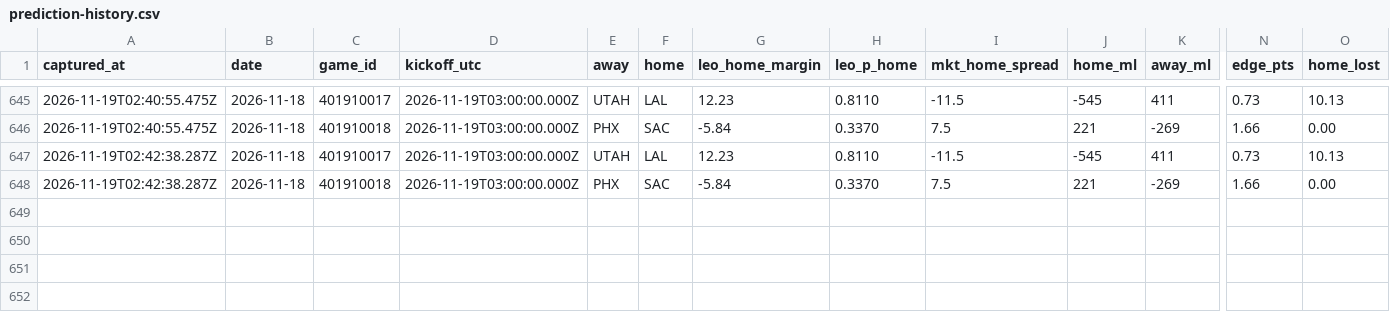
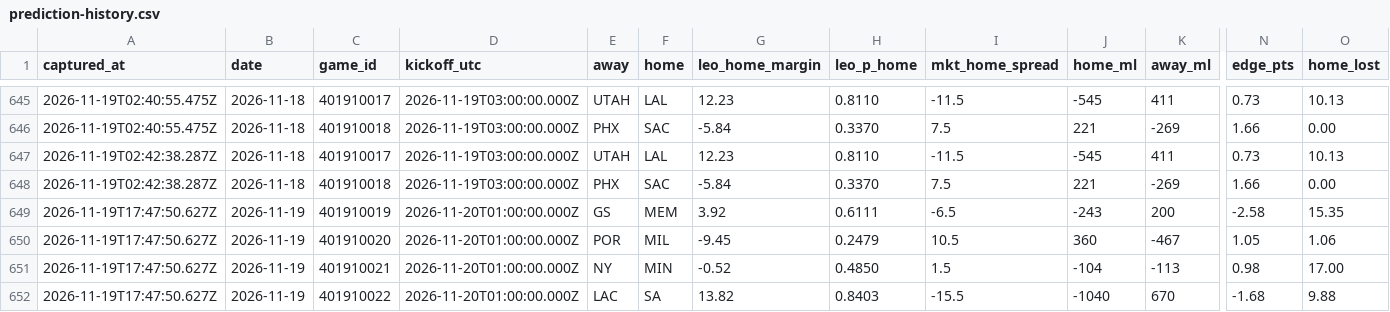
Before and after one commit to flychico/lydiaslab, a CSV file: data/nba/prediction-history.csv, drawn as a sheet; only a part is shown, gaps mark what is left out; rows hold the shown columns only; the diff names each change by its address in the sheet, - before the commit and + after, or states it on an @@ line.

```diff
--- a/data/nba/prediction-history.csv
+++ b/data/nba/prediction-history.csv
+row 649: 2026-11-19T17:47:50.627Z | 2026-11-19 | 401910019 | 2026-11-20T01:00:00.000Z | GS | MEM | 3.92 | 0.6111 | -6.5 | -243 | 200 | -2.58 | 15.35
+row 650: 2026-11-19T17:47:50.627Z | 2026-11-19 | 401910020 | 2026-11-20T01:00:00.000Z | POR | MIL | -9.45 | 0.2479 | 10.5 | 360 | -467 | 1.05 | 1.06
+row 651: 2026-11-19T17:47:50.627Z | 2026-11-19 | 401910021 | 2026-11-20T01:00:00.000Z | NY | MIN | -0.52 | 0.4850 | 1.5 | -104 | -113 | 0.98 | 17.00
+row 652: 2026-11-19T17:47:50.627Z | 2026-11-19 | 401910022 | 2026-11-20T01:00:00.000Z | LAC | SA | 13.82 | 0.8403 | -15.5 | -1040 | 670 | -1.68 | 9.88
```
Also changed, not shown: 27 other files.
